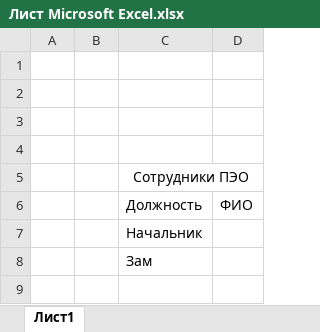
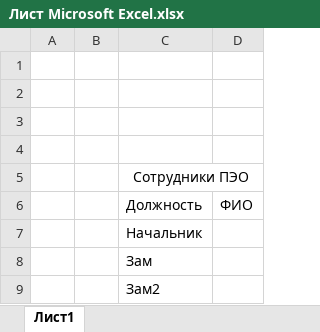
Before and after one commit to master91/11.02, an Excel workbook: Лист Microsoft Excel.xlsx, sheet Лист1, drawn as a sheet; values as stored, in another font and other column widths than the file's, no borders; the diff names each change by its address in the sheet, - before the commit and + after, or states it on an @@ line.

Commit message:
Должности ввел

```diff
--- a/Лист Microsoft Excel.xlsx (sheet Лист1)
+++ b/Лист Microsoft Excel.xlsx (sheet Лист1)
+row 9:  |  | Зам2
```
